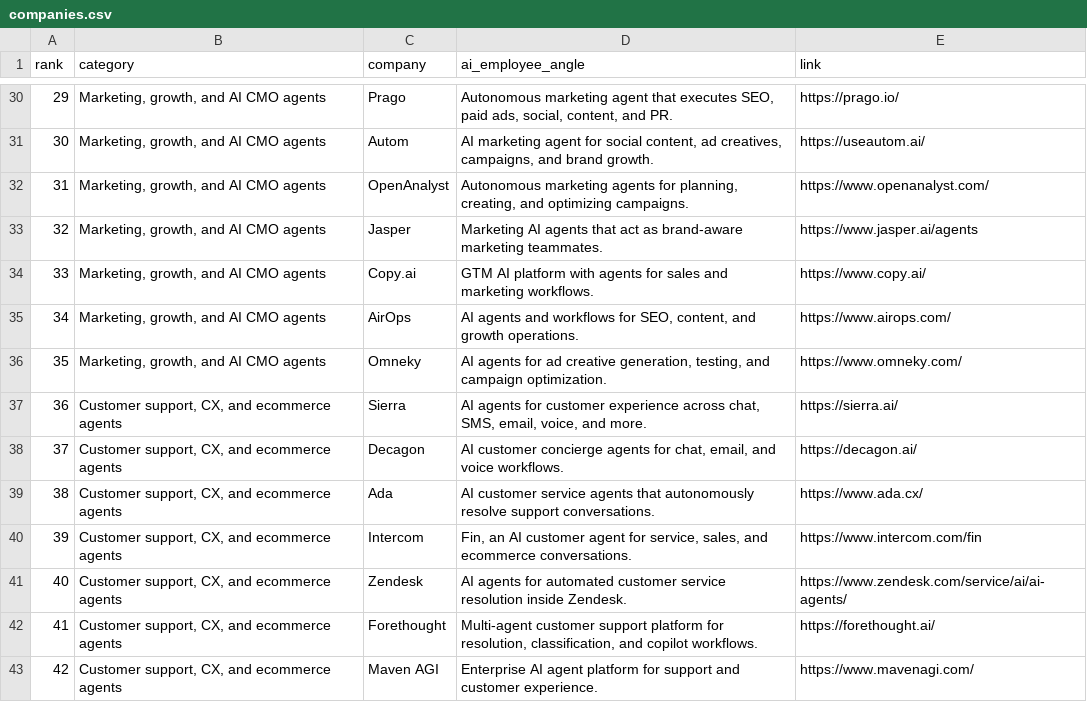
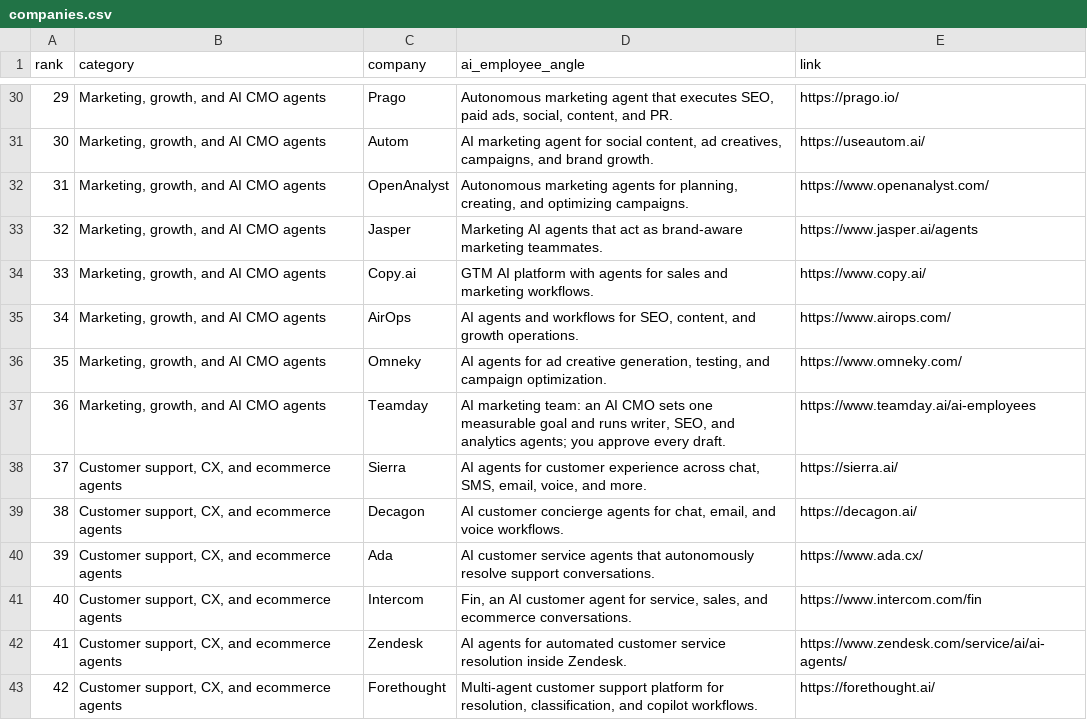
Before and after one commit to akshitkrnagpal/awesome-ai-employees, a CSV file: data/companies.csv, drawn as a sheet; only a part is shown, gaps mark what is left out; the shorter side is filled out with more unchanged rows; addresses are those after the commit; the diff names each change by its address in the sheet, - before the commit and + after, or states it on an @@ line.

```diff
--- a/data/companies.csv
+++ b/data/companies.csv
+row 37: 36 | Marketing, growth, and AI CMO agents | Teamday | AI marketing team: an AI CMO sets one measurable goal and runs writer, SEO, and analytics agents; you approve every draft. | https://www.teamday.ai/ai-employees
@@ column A (rank) renumbered from row 38 down @@
```
Also changed, not shown: 2 other files.
